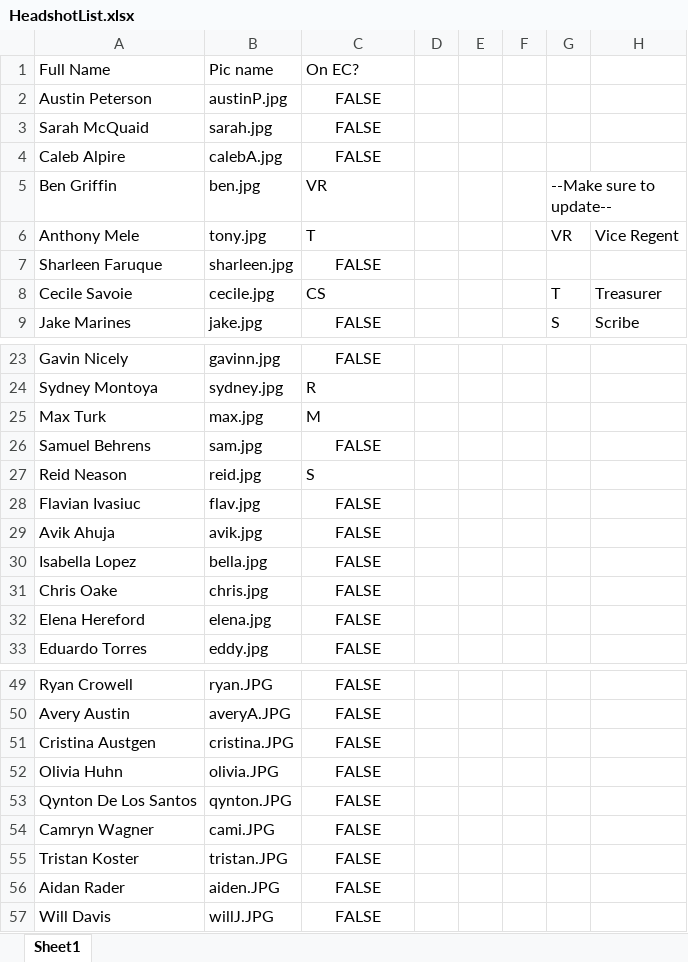
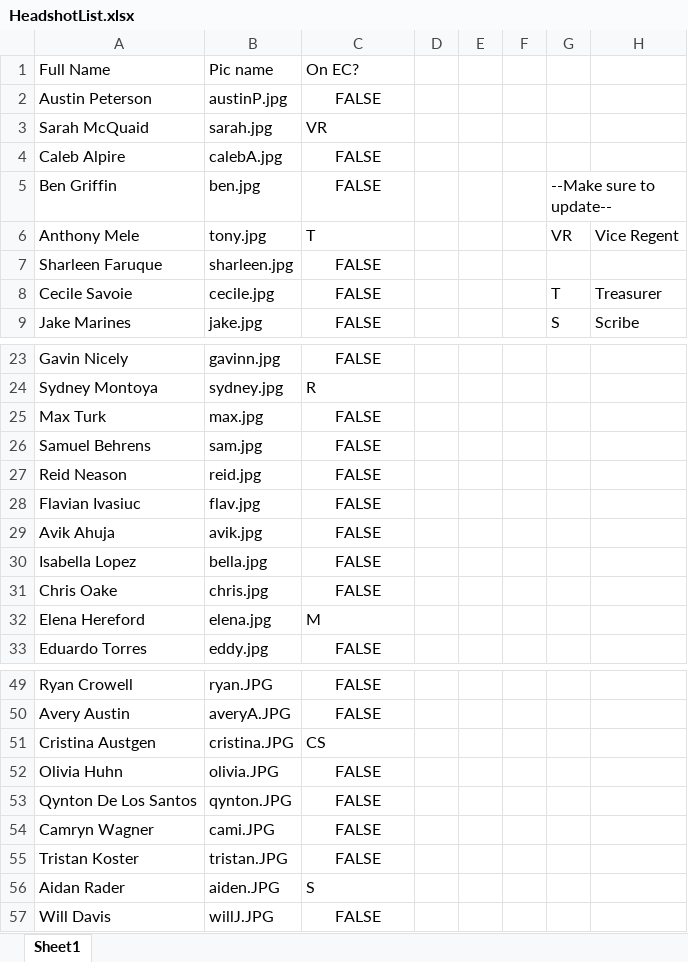
Before and after one commit to Zapak23/ben0815.github.io, an Excel workbook: images/Headshots/Update Headshots/HeadshotList.xlsx, sheet Sheet1, drawn as a sheet; only a part is shown, gaps mark what is left out; values as stored, in another font and other column widths than the file's, no borders; the diff names each change by its address in the sheet, - before the commit and + after, or states it on an @@ line.

Commit message:
updated EC for this semester & fixed a typo

```diff
--- a/images/Headshots/Update Headshots/HeadshotList.xlsx (sheet Sheet1)
+++ b/images/Headshots/Update Headshots/HeadshotList.xlsx (sheet Sheet1)
-C3: FALSE
+C3: VR
-C3 alignment: center
+C3 alignment: left
-C5: VR
+C5: FALSE
-C5 alignment: left
+C5 alignment: center
-C8: CS
+C8: FALSE
-C8 alignment: left
+C8 alignment: center
-C25: M
+C25: FALSE
-C25 alignment: left
+C25 alignment: center
-C27: S
+C27: FALSE
-C27 alignment: left
+C27 alignment: center
-C32: FALSE
+C32: M
-C32 alignment: center
+C32 alignment: left
-C51: FALSE
+C51: CS
-C51 alignment: center
+C51 alignment: left
-C56: FALSE
+C56: S
-C56 alignment: center
+C56 alignment: left
```
Also changed, not shown: 5 other files.
